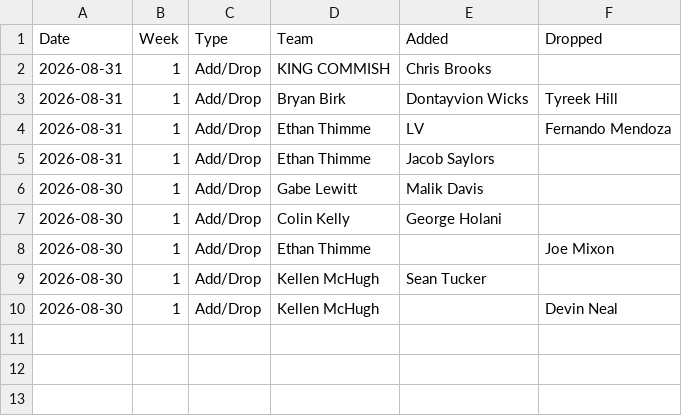
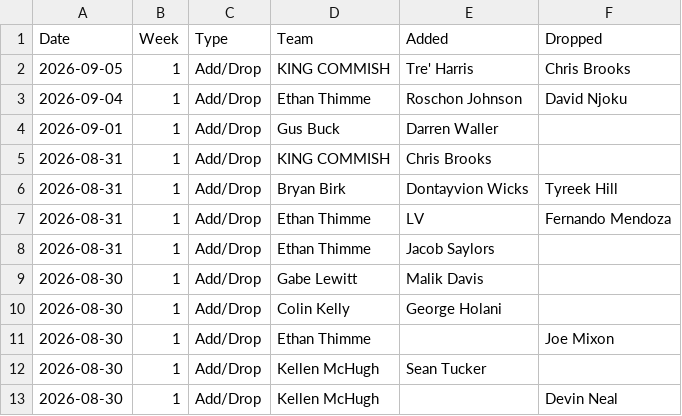
Before and after one commit to jayson-stancil/sleeper-power-rankings, a CSV file: data/adg_redraft/Transactions/2026.csv, drawn as a sheet.

```diff
--- a/data/adg_redraft/Transactions/2026.csv
+++ b/data/adg_redraft/Transactions/2026.csv
@@ -1,2 +1,5 @@
 "Date","Week","Type","Team","Added","Dropped"
+"2026-09-05",1,"Add/Drop","KING COMMISH","Tre' Harris","Chris Brooks"
+"2026-09-04",1,"Add/Drop","Ethan Thimme","Roschon Johnson","David Njoku"
+"2026-09-01",1,"Add/Drop","Gus Buck","Darren Waller",""
 "2026-08-31",1,"Add/Drop","KING COMMISH","Chris Brooks",""
```
Also changed, not shown: data/adg_redraft/Simulation/summary_season.csv, data/adg_redraft/Simulation/summary_simulation.csv, 3 other files.
